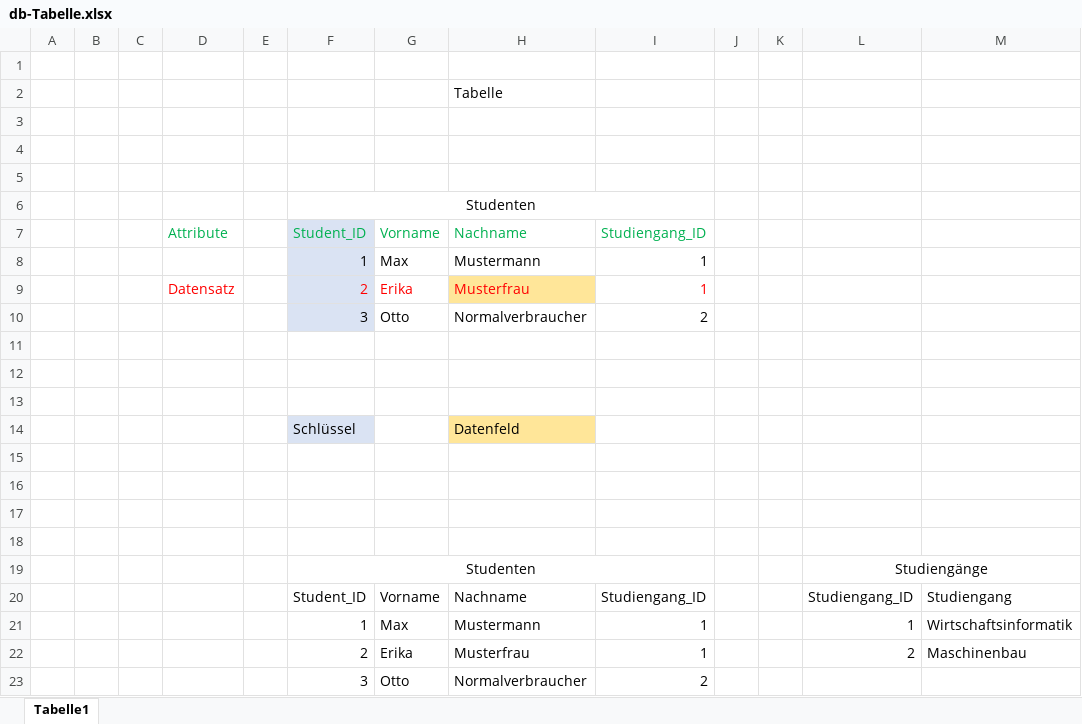
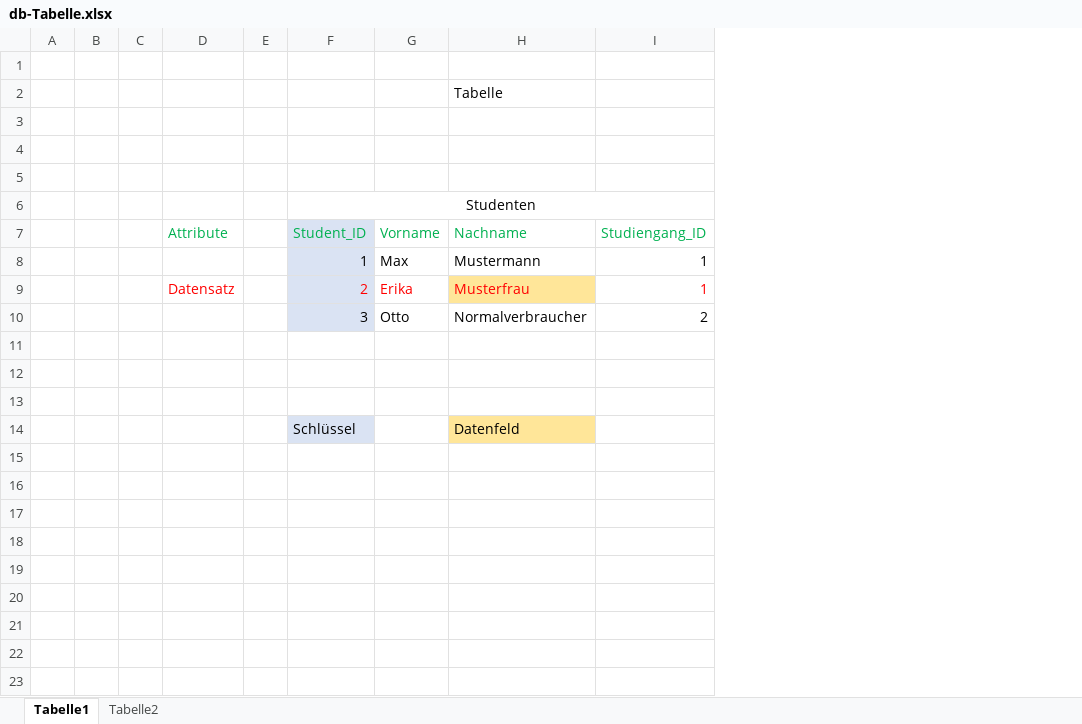
Before and after one commit to FreudenbergMax/Personalstammdatenbank, an Excel workbook: db-Tabelle.xlsx, sheet Tabelle1, drawn as a sheet; values as stored, in another font and other column widths than the file's, no borders; charts and pictures not drawn; the diff names each change by its address in the sheet, - before the commit and + after, or states it on an @@ line.

```diff
--- a/db-Tabelle.xlsx (sheet Tabelle1)
+++ b/db-Tabelle.xlsx (sheet Tabelle1)
+sheet tab: Tabelle2
-column J, empty
-column K, empty
-column L, empty
-column M, empty
-row 15: (empty)
-row 16: (empty)
-row 17: (empty)
-row 18: (empty)
-row 19:  |  |  |  |  | Studenten |  |  |  |  |  | Studiengänge
-row 20:  |  |  |  |  | Student_ID | Vorname | Nachname | Studiengang_ID |  |  | Studiengang_ID | Studiengang
-row 21:  |  |  |  |  | 1 | Max | Mustermann | 1 |  |  | 1 | Wirtschaftsinformatik
-row 22:  |  |  |  |  | 2 | Erika | Musterfrau | 1 |  |  | 2 | Maschinenbau
-row 23:  |  |  |  |  | 3 | Otto | Normalverbraucher | 2
```
Also changed, not shown: charts or pictures, 8 other files.
